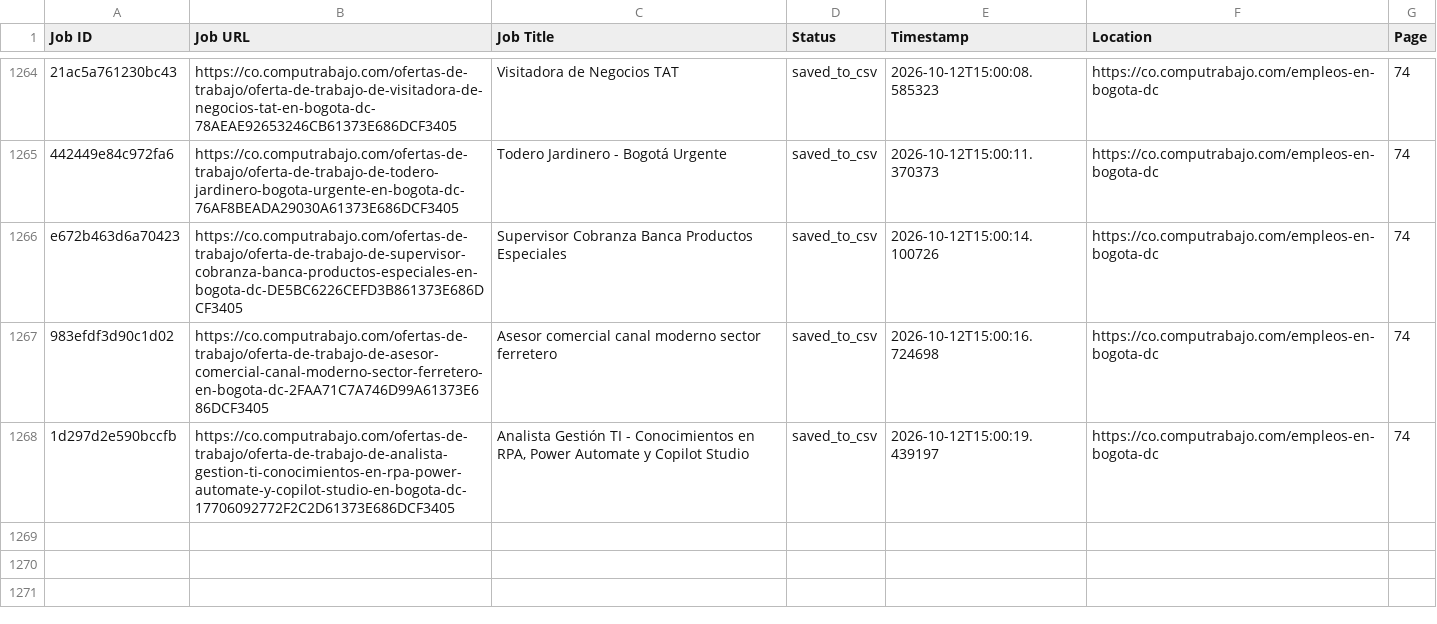
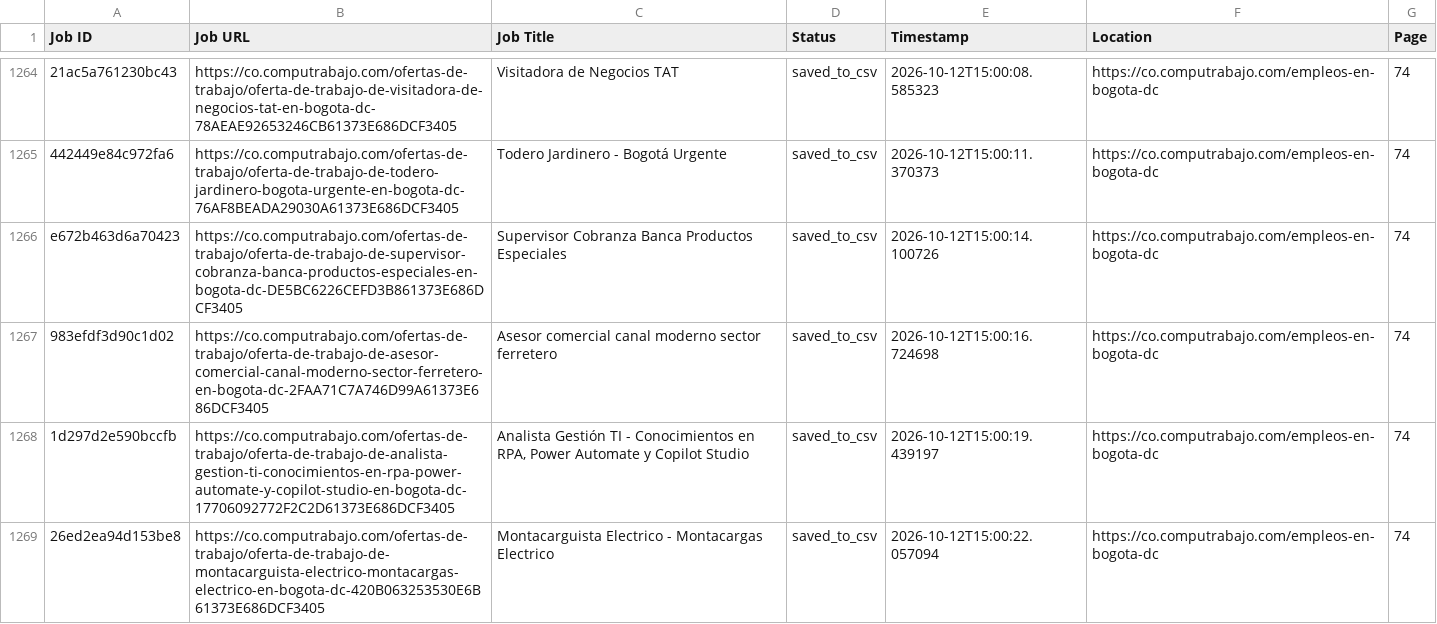
Before and after one commit to liliankason/computrabajo_colombia_scraper, a CSV file: colombia_processed.csv, drawn as a sheet; only a part is shown, gaps mark what is left out; the diff names each change by its address in the sheet, - before the commit and + after, or states it on an @@ line.

```diff
--- a/colombia_processed.csv
+++ b/colombia_processed.csv
+row 1269: 26ed2ea94d153be8 | https://co.computrabajo.com/ofertas-de-trabajo/oferta-de-trabajo-de-montacarguista-electrico-montacargas-electrico-en-bogota-dc-420B063253530E6B61373E686DCF3405 | Montacarguista Electrico - Montacargas Electrico | saved_to_csv | 2026-10-12T15:00:22.057094 | https://co.computrabajo.com/empleos-en-bogota-dc | 74
```
Also changed, not shown: 2 other files.
